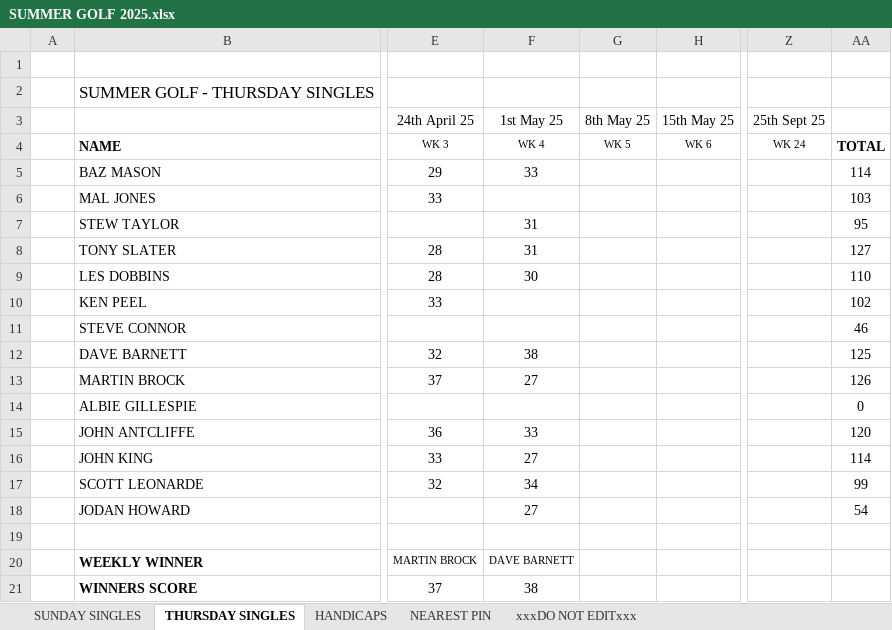
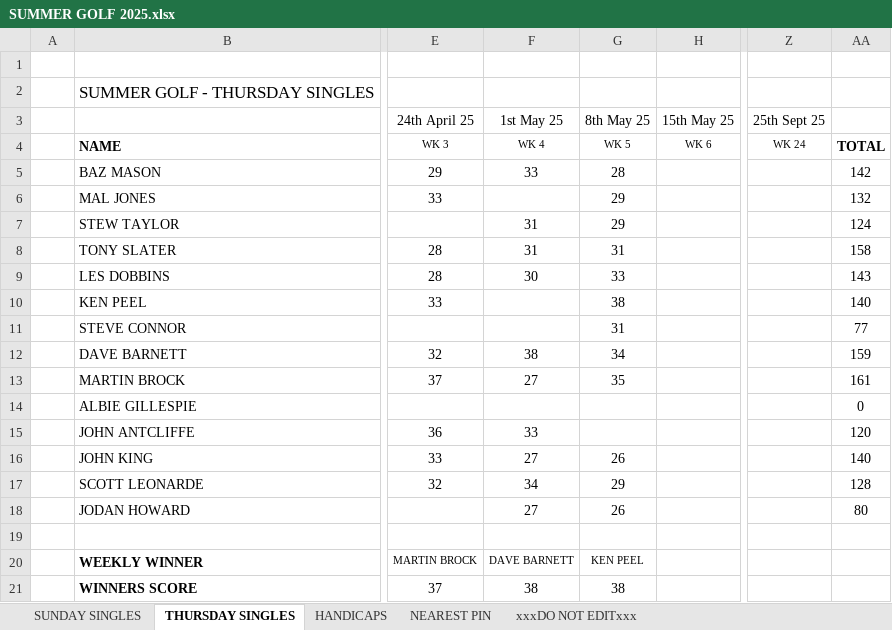
Before and after one commit to stateside2/golf-comp, an Excel workbook: data/SUMMER GOLF 2025.xlsx, sheet THURSDAY SINGLES, drawn as a sheet; only a part is shown, gaps mark what is left out; values as stored, in another font and other column widths than the file's, no borders; charts and pictures not drawn; the diff names each change by its address in the sheet, - before the commit and + after, or states it on an @@ line.

```diff
--- a/data/SUMMER GOLF 2025.xlsx (sheet THURSDAY SINGLES)
+++ b/data/SUMMER GOLF 2025.xlsx (sheet THURSDAY SINGLES)
-G5 (8th May 25): (empty)
+G5 (8th May 25): 28
-AA5: 114
+AA5: 142
-G6:G7 (8th May 25): (empty)
+G6:G7 (8th May 25): 29
-AA6: 103
+AA6: 132
-AA7: 95
+AA7: 124
-G8 (8th May 25): (empty)
+G8 (8th May 25): 31
-AA8: 127
+AA8: 158
-G9 (8th May 25): (empty)
+G9 (8th May 25): 33
-AA9: 110
+AA9: 143
-G10 (8th May 25): (empty)
+G10 (8th May 25): 38
-AA10: 102
+AA10: 140
-G11 (8th May 25): (empty)
+G11 (8th May 25): 31
-AA11: 46
+AA11: 77
-G12 (8th May 25): (empty)
+G12 (8th May 25): 34
-AA12: 125
+AA12: 159
-G13 (8th May 25): (empty)
+G13 (8th May 25): 35
-AA13: 126
+AA13: 161
-G16 (8th May 25): (empty)
+G16 (8th May 25): 26
-AA16: 114
+AA16: 140
-G17 (8th May 25): (empty)
+G17 (8th May 25): 29
-AA17: 99
+AA17: 128
-G18 (8th May 25): (empty)
+G18 (8th May 25): 26
-AA18: 54
+AA18: 80
-G20 (8th May 25): (empty)
+G20 (8th May 25): KEN PEEL
-G21 (8th May 25): (empty)
+G21 (8th May 25): 38
```
Also changed, not shown: sheet SUNDAY SINGLES, sheet HANDICAPS, sheet xxxDO NOT EDITxxx, sheet NEAREST PIN, formulas that keep their value, 1 other file.
